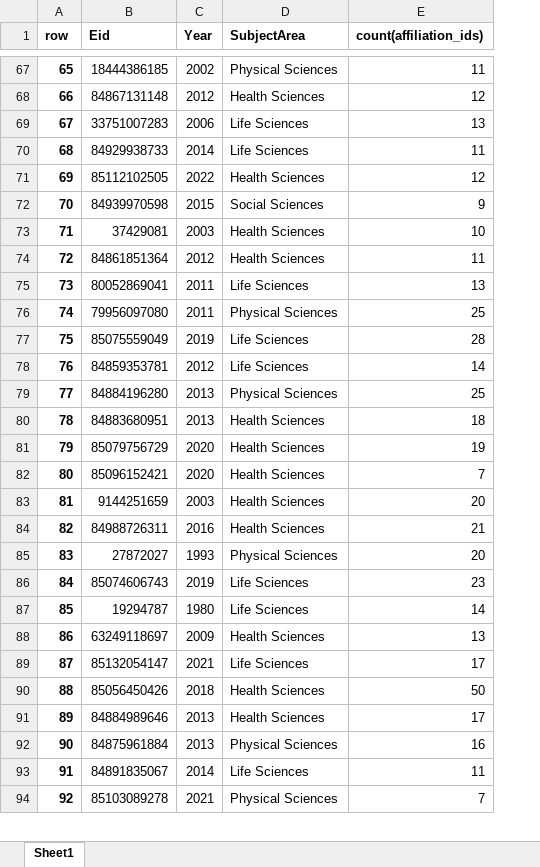
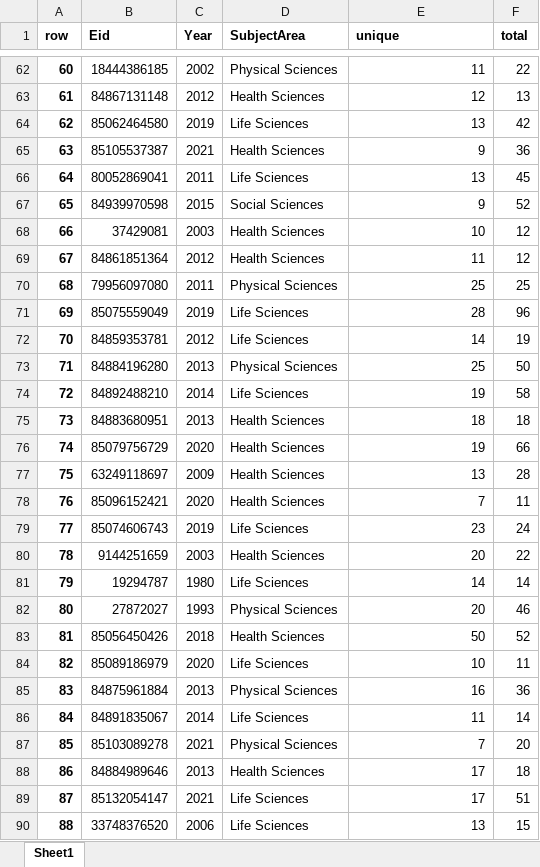
Before and after one commit to doomlab/big_team_who, an Excel workbook: py_outputs/inst_time.xlsx, sheet Sheet1, drawn as a sheet; only a part is shown, gaps mark what is left out; values as stored, in another font and other column widths than the file's, no borders; removed rows and columns are numbered as before the commit, all else as after; the diff covers the shown part only; the diff names each change by its address in the sheet, - before the commit and + after, or states it on an @@ line.

```diff
--- a/py_outputs/inst_time.xlsx (sheet Sheet1)
+++ b/py_outputs/inst_time.xlsx (sheet Sheet1)
+column F (total), rows 62-64: 22 | 13 | 42; rows 67-73: 52 | 12 | 12 | 25 | 96 | 19 | 50; rows 75-76: 18 | 66; row 78: 11; row 80: 22; rows 82-83: 46 | 52; rows 85-87: 36 | 14 | 20
-E1: count(affiliation_ids)
+E1: unique
@@ column A (row) renumbered between rows 4 and 305 @@
-B64 (Eid): 33751007283
+B64 (Eid): 85062464580
-C64 (Year): 2006
+C64 (Year): 2019
-row 70: 68 | 84929938733 | 2014 | Life Sciences | 11
@@ row 71 moved to row 61: 59 @@
+row 65: 63 | 85105537387 | 2021 | Health Sciences | 9 | 36
@@ row 75 moved to row 66: 64 @@
+row 74: 72 | 84892488210 | 2014 | Life Sciences | 19 | 58
@@ row 88 moved to row 77: 75 @@
@@ row 86 moved to row 79: 77 @@
-row 84: 82 | 84988726311 | 2016 | Health Sciences | 21
@@ row 87 moved to row 81: 79 @@
+row 84: 82 | 85089186979 | 2020 | Life Sciences | 10 | 11
@@ row 91 moved to row 88: 86 @@
@@ row 101 moved to row 90: 88 @@
```
Also changed, not shown: 140 added rows, 182 removed rows, 72 moved rows and 1 edited cell elsewhere in this sheet, py_outputs/geo_country.xlsx, 56 other files.
